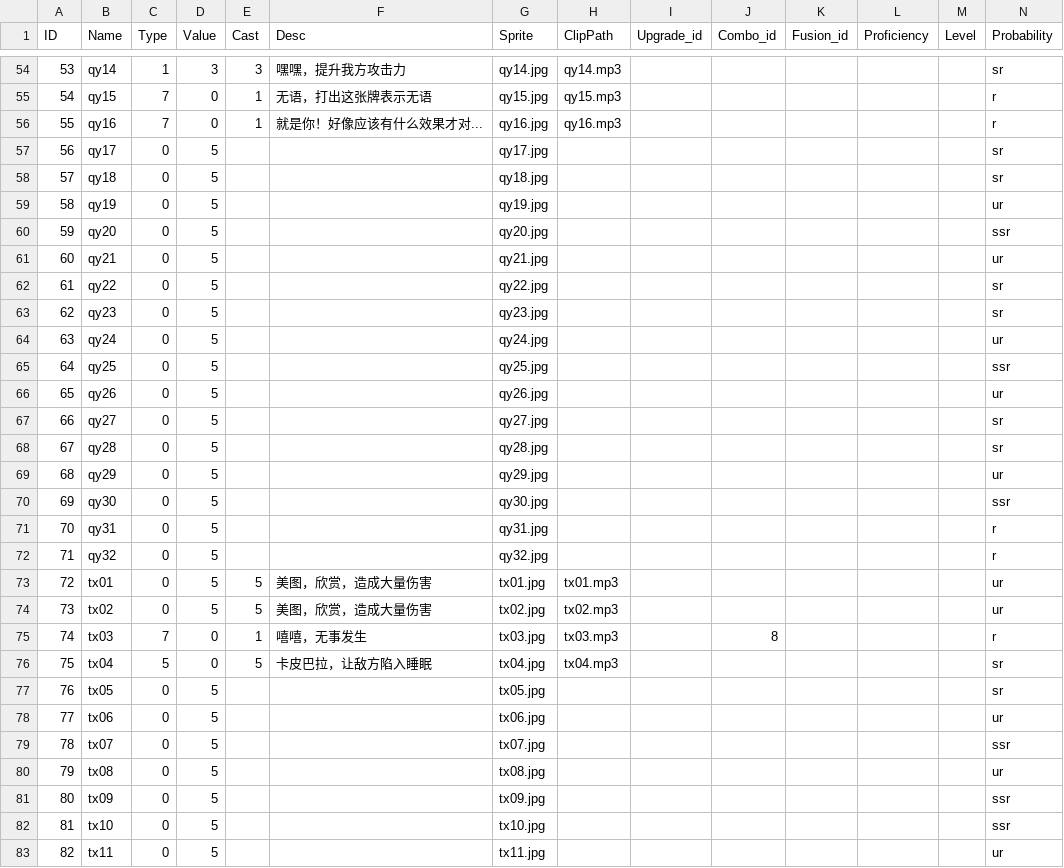
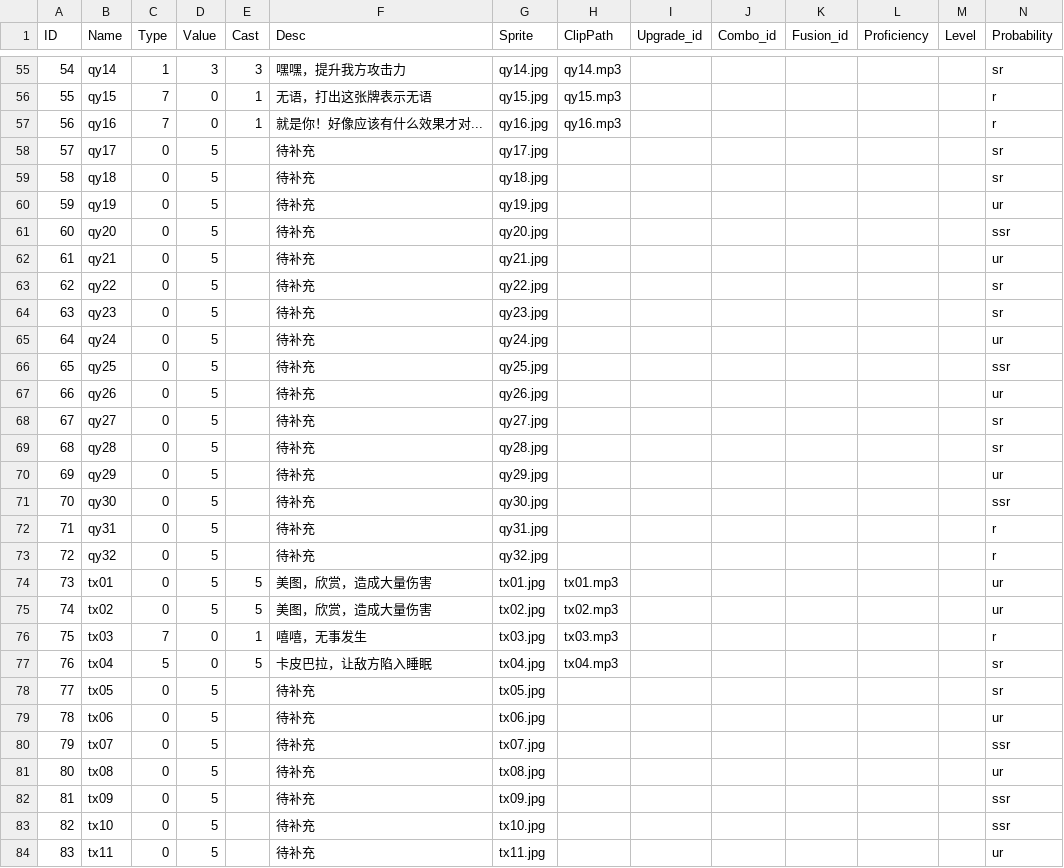
Before and after one commit to PURE281/R.E.D_Card, a CSV file: Assets/StreamingAssets/CardData.csv, drawn as a sheet; only a part is shown, gaps mark what is left out; addresses are those after the commit; the diff covers the shown part only; the diff names each change by its address in the sheet, - before the commit and + after, or states it on an @@ line.

```diff
--- a/Assets/StreamingAssets/CardData.csv
+++ b/Assets/StreamingAssets/CardData.csv
@@ column A (ID) renumbered from row 3 down @@
-F58:F73 (Desc): (empty)
+F58:F73 (Desc): 待补充
-J76 (Combo_id): 8
+J76 (Combo_id): (empty)
-F78:F84 (Desc): (empty)
+F78:F84 (Desc): 待补充
```
Also changed, not shown: 1 added row and 106 edited cells elsewhere in this file, 31 other files.
